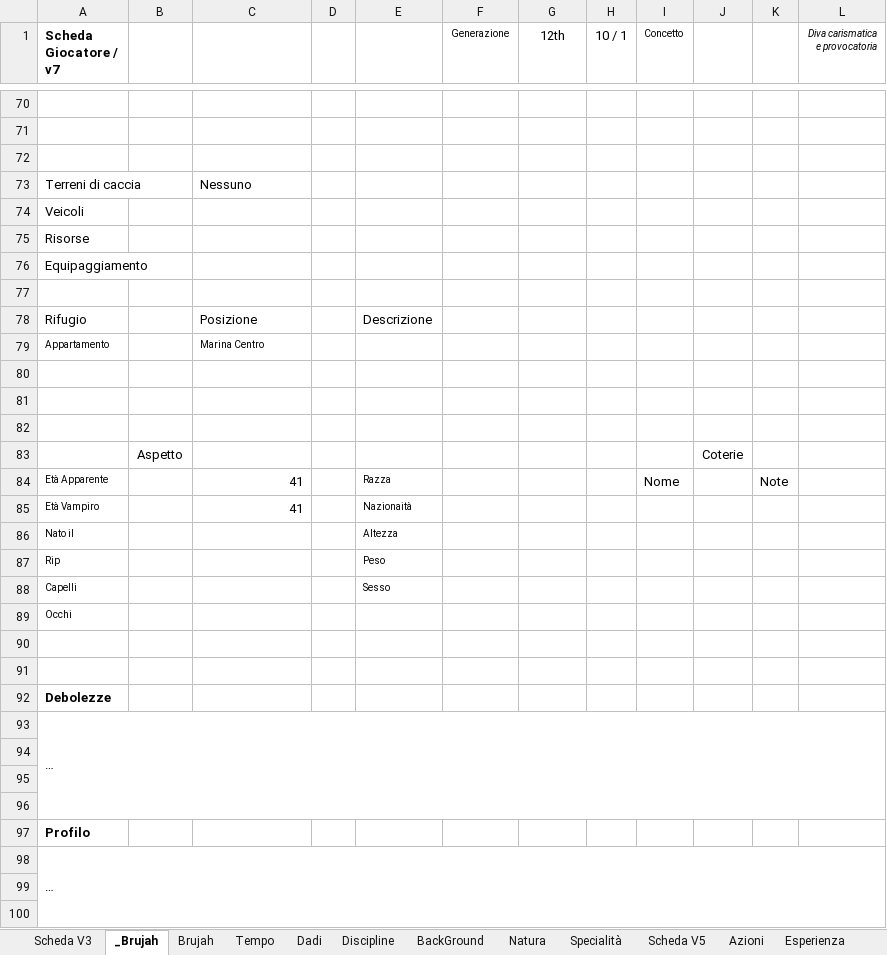
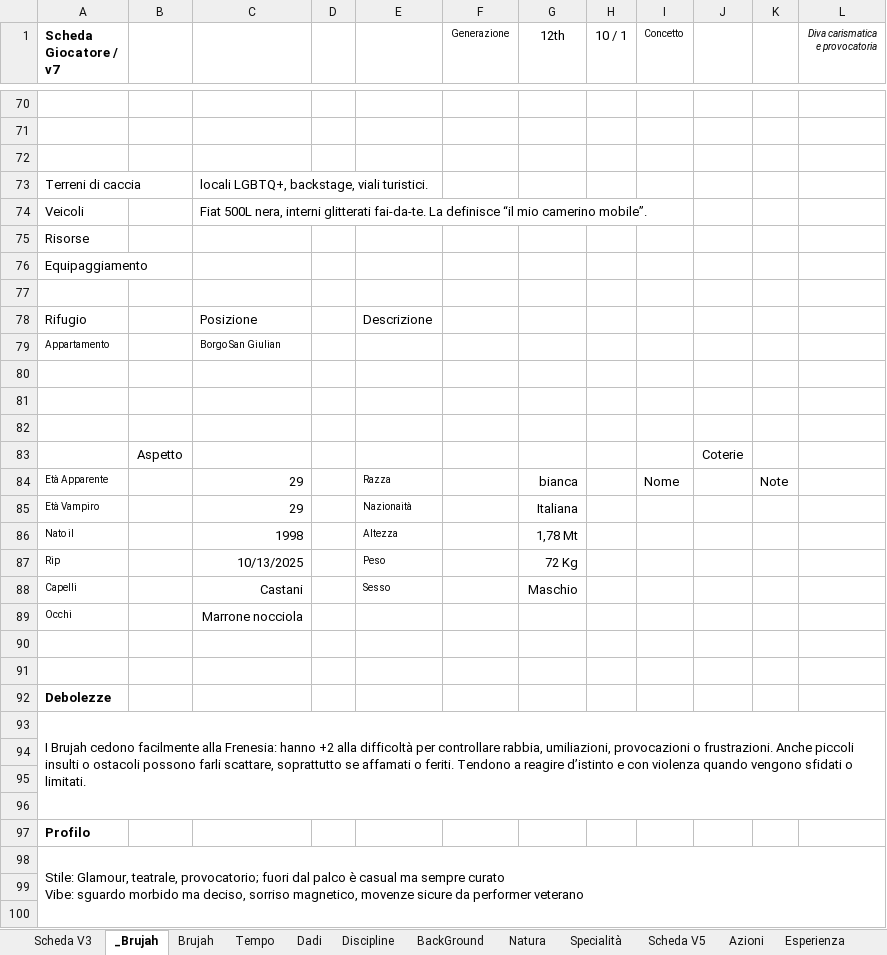
Before and after one commit to Maruga/RPG-Quests, an Excel workbook: Strumenti.xlsx, sheet _Brujah, drawn as a sheet; only a part is shown, gaps mark what is left out; values as stored, in another font and other column widths than the file's, no borders; charts and pictures not drawn; ↵ is a line break in a cell; the diff covers the shown part only; the diff names each change by its address in the sheet, - before the commit and + after, or states it on an @@ line.

```diff
--- a/Strumenti.xlsx (sheet _Brujah)
+++ b/Strumenti.xlsx (sheet _Brujah)
-C73: Nessuno
+C73: locali LGBTQ+, backstage, viali turistici.
-C74: (empty)
+C74: Fiat 500L nera, interni glitterati fai-da-te. La definisce “il mio camerino mobile”.
-C79: Marina Centro
+C79: Borgo San Giulian
-C84:C85: 41
+C84:C85: 29
-G84 (12th): (empty)
+G84 (12th): bianca
-G85 (12th): (empty)
+G85 (12th): Italiana
-C86: (empty)
+C86: 1998
-G86 (12th): (empty)
+G86 (12th): 1,78 Mt
-C87: (empty)
+C87: 10/13/2025
-G87 (12th): (empty)
+G87 (12th): 72 Kg
-C88: (empty)
+C88: Castani
-G88 (12th): (empty)
+G88 (12th): Maschio
-C89: (empty)
+C89: Marrone nocciola
-A93 (Scheda Giocatore / v7): …
+A93 (Scheda Giocatore / v7): I Brujah cedono facilmente alla Frenesia: hanno +2 alla difficoltà per controllare rabbia, umiliazioni, provocazioni o frustrazioni. Anche piccoli insulti o ostacoli possono farli scattare, soprattutto se affamati o feriti. Tendono a reagire d’istinto e con violenza quando vengono sfidati o limitati.
-A98 (Scheda Giocatore / v7): …
+A98 (Scheda Giocatore / v7): Stile: Glamour, teatrale, provocatorio; fuori dal palco è casual ma sempre curato ↵ Vibe: sguardo morbido ma deciso, sorriso magnetico, movenze sicure da performer veterano
```
Also changed, not shown: 5 edited cells elsewhere in this sheet, sheet Dadi, formulas that keep their value, charts or pictures, 1 other file.
